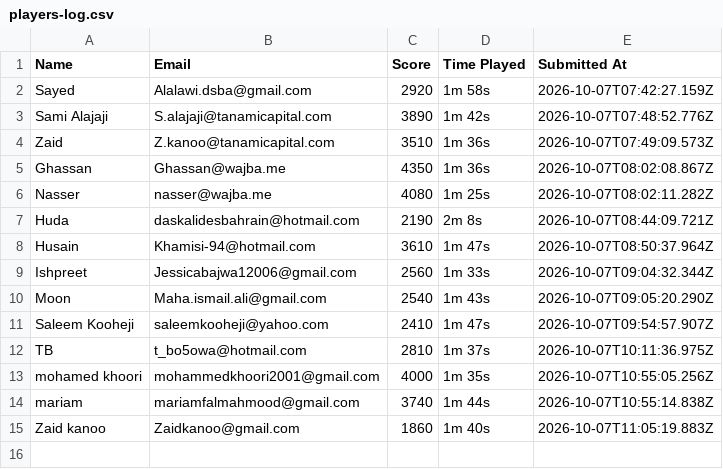
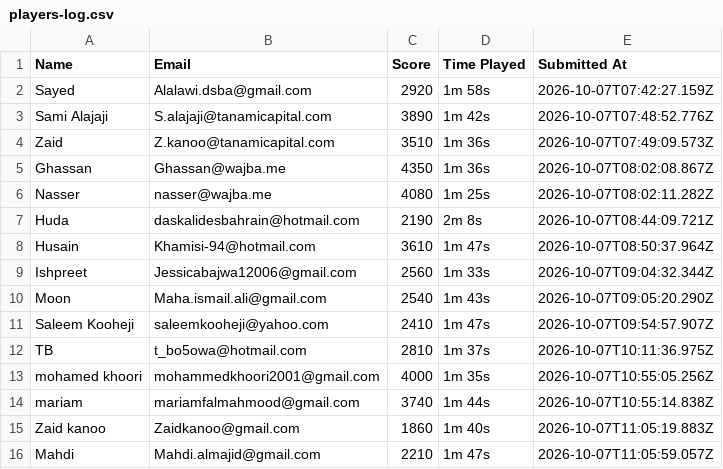
Before and after one commit to marwamhd/money2020, a CSV file: server/data/players-log.csv, drawn as a sheet.

Commit message:
Add player submission (Mahdi)

```diff
--- a/server/data/players-log.csv
+++ b/server/data/players-log.csv
@@ -15 +15,2 @@ mariam,mariamfalmahmood@gmail.com,3740,1m 44s,2026-10-07T10:55:14.838Z
 Zaid kanoo,Zaidkanoo@gmail.com,1860,1m 40s,2026-10-07T11:05:19.883Z
+Mahdi,Mahdi.almajid@gmail.com,2210,1m 47s,2026-10-07T11:05:59.057Z
```
